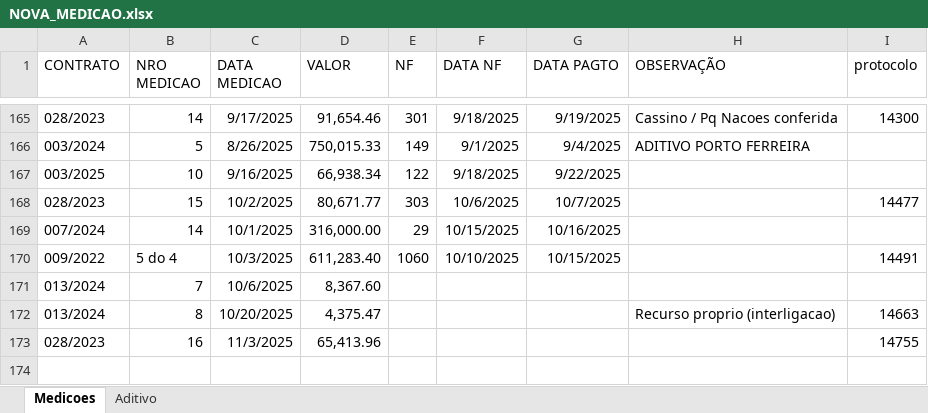
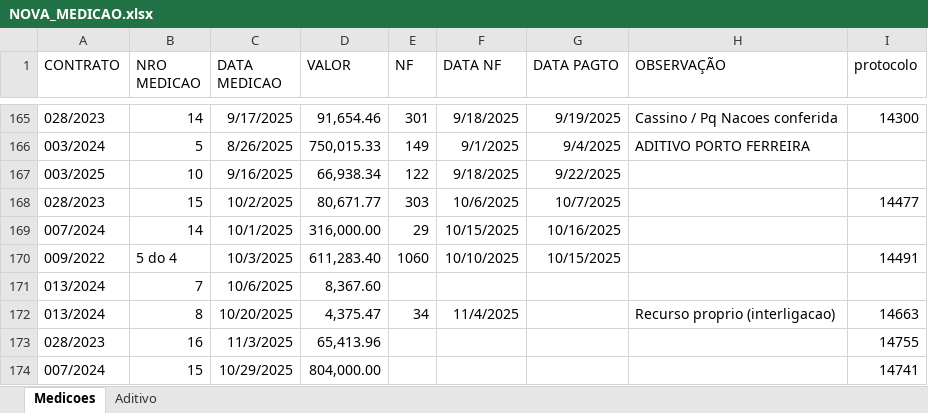
Before and after one commit to brumas2022/patrimonio, an Excel workbook: NOVA_MEDICAO.xlsx, sheet Medicoes, drawn as a sheet; only a part is shown, gaps mark what is left out; values as stored, in another font and other column widths than the file's, no borders; the diff names each change by its address in the sheet, - before the commit and + after, or states it on an @@ line.

Commit message:
Update NOVA_MEDICAO.xlsx

```diff
--- a/NOVA_MEDICAO.xlsx (sheet Medicoes)
+++ b/NOVA_MEDICAO.xlsx (sheet Medicoes)
-E172 (NF): (empty)
+E172 (NF): 34
-F172 (DATA NF): (empty)
+F172 (DATA NF): 11/4/2025
+row 174: 007/2024 | 15 | 10/29/2025 | 804,000.00 |  |  |  |  | 14741
```
